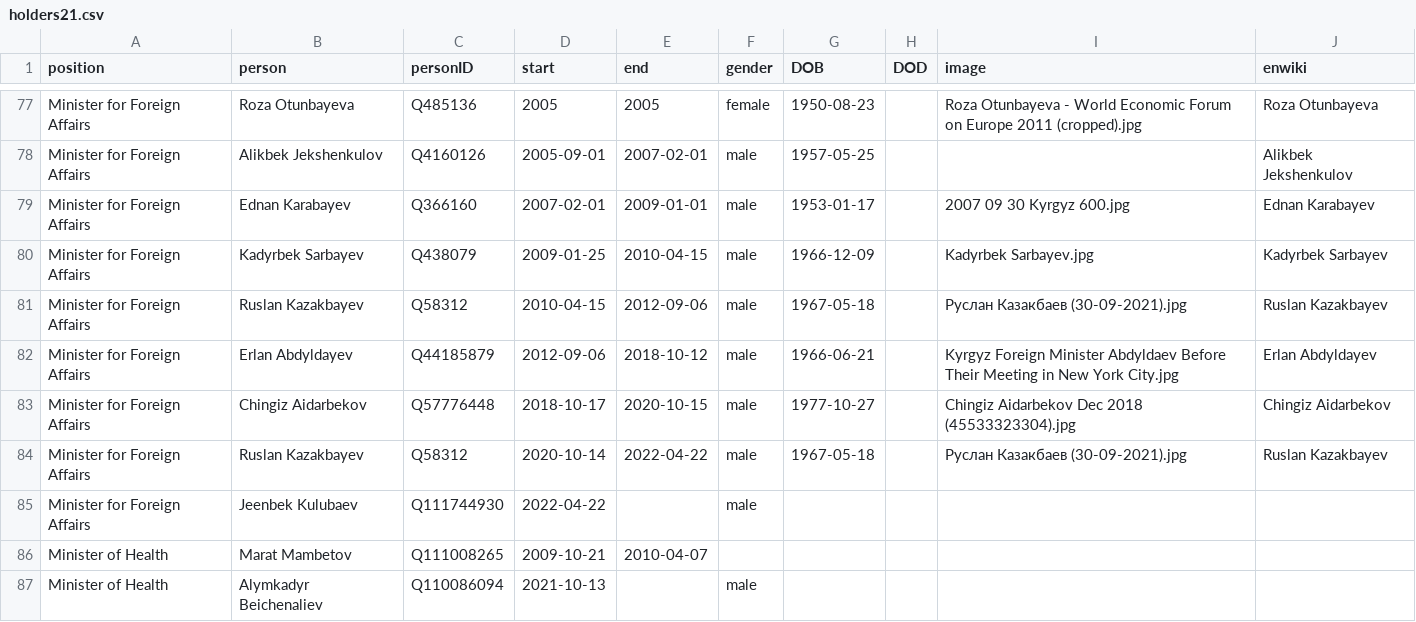
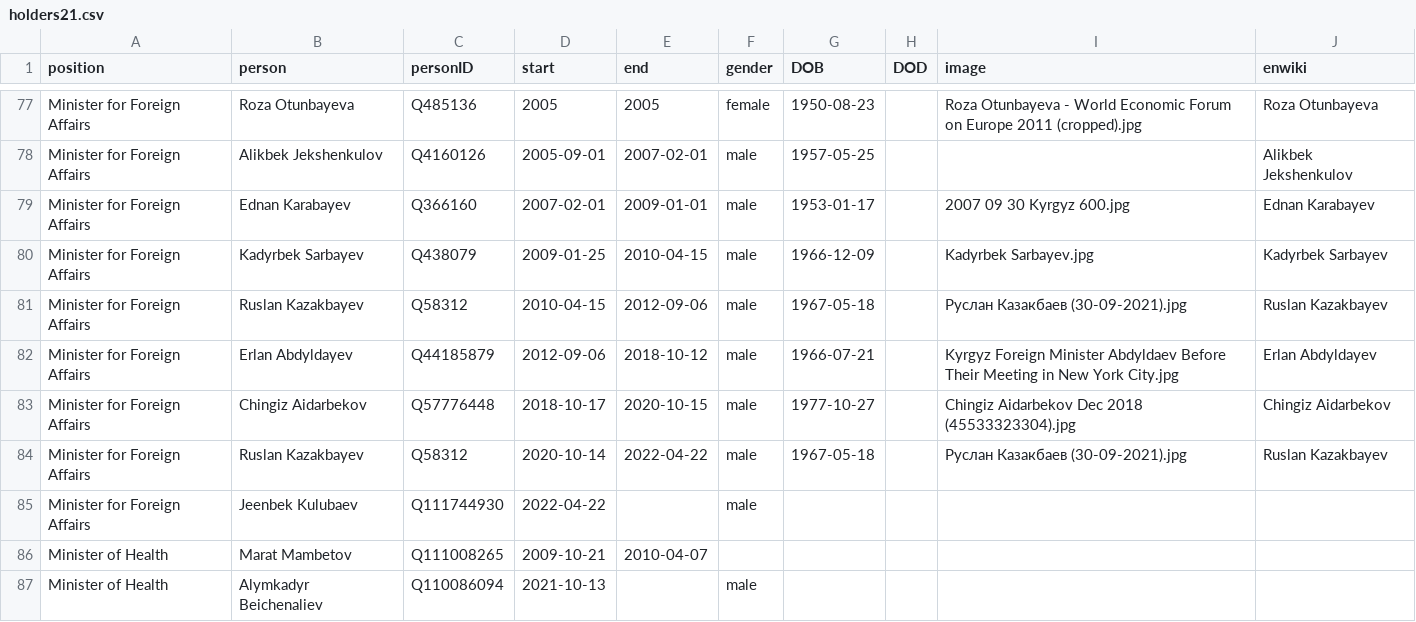
Before and after one commit to every-politician-scrapers/kyrgyzstan-ministers, a CSV file: html/holders21.csv, drawn as a sheet; only a part is shown, gaps mark what is left out.

Commit message:
PCB update

```diff
--- a/html/holders21.csv
+++ b/html/holders21.csv
@@ -81,3 +81,3 @@ Minister for Foreign Affairs,Kadyrbek Sarbayev,Q438079,2009-01-25,2010-04-15,mal
 Minister for Foreign Affairs,Ruslan Kazakbayev,Q58312,2010-04-15,2012-09-06,male,1967-05-18,,Руслан Казакбаев (30-09-2021).jpg,Ruslan Kazakbayev
-Minister for Foreign Affairs,Erlan Abdyldayev,Q44185879,2012-09-06,2018-10-12,male,1966-06-21,,Kyrgyz Foreign Minister Abdyldaev Before Their Meeting in New York City.jpg,Erlan Abdyldayev
+Minister for Foreign Affairs,Erlan Abdyldayev,Q44185879,2012-09-06,2018-10-12,male,1966-07-21,,Kyrgyz Foreign Minister Abdyldaev Before Their Meeting in New York City.jpg,Erlan Abdyldayev
 Minister for Foreign Affairs,Chingiz Aidarbekov,Q57776448,2018-10-17,2020-10-15,male,1977-10-27,,Chingiz Aidarbekov Dec 2018 (45533323304).jpg,Chingiz Aidarbekov
```
